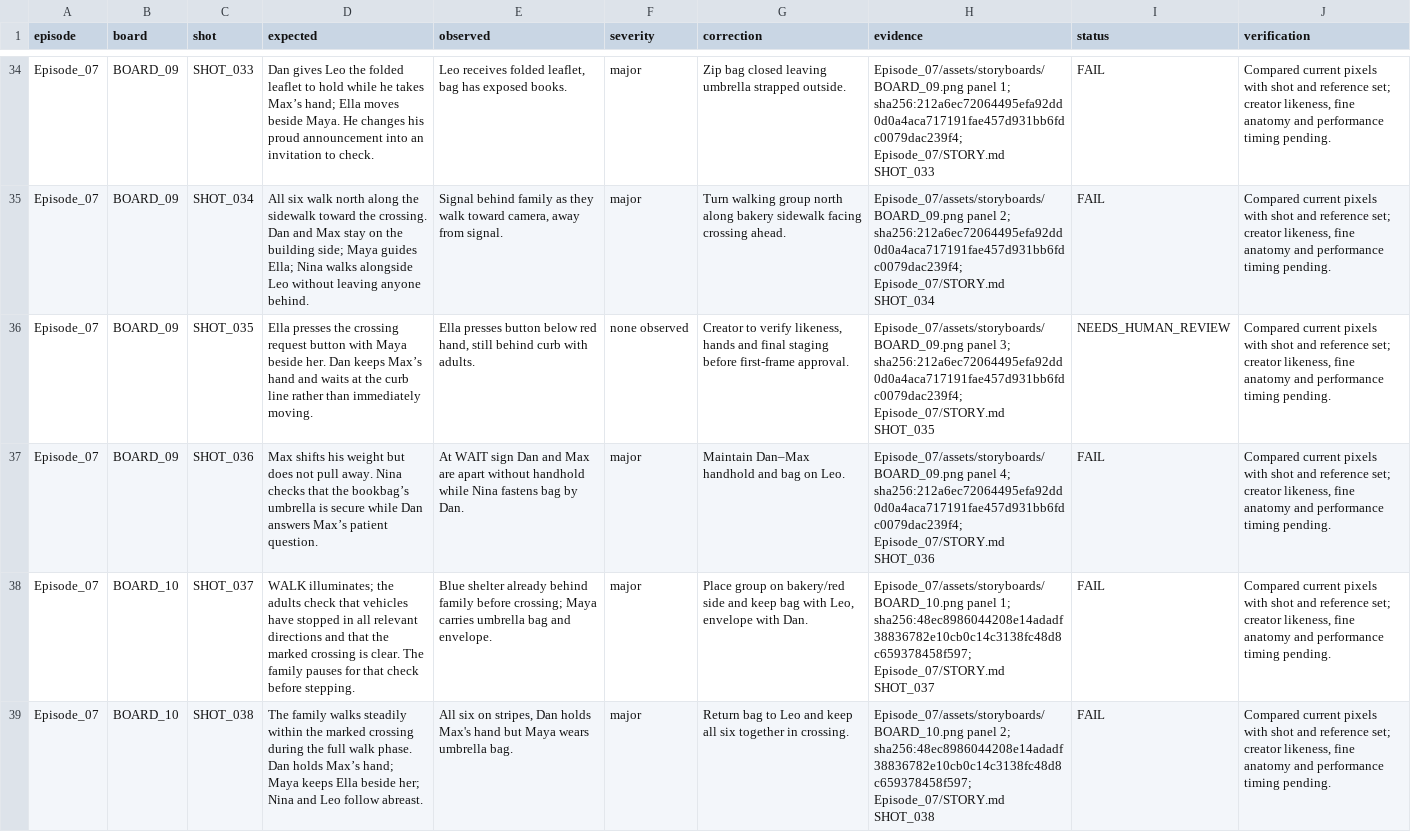
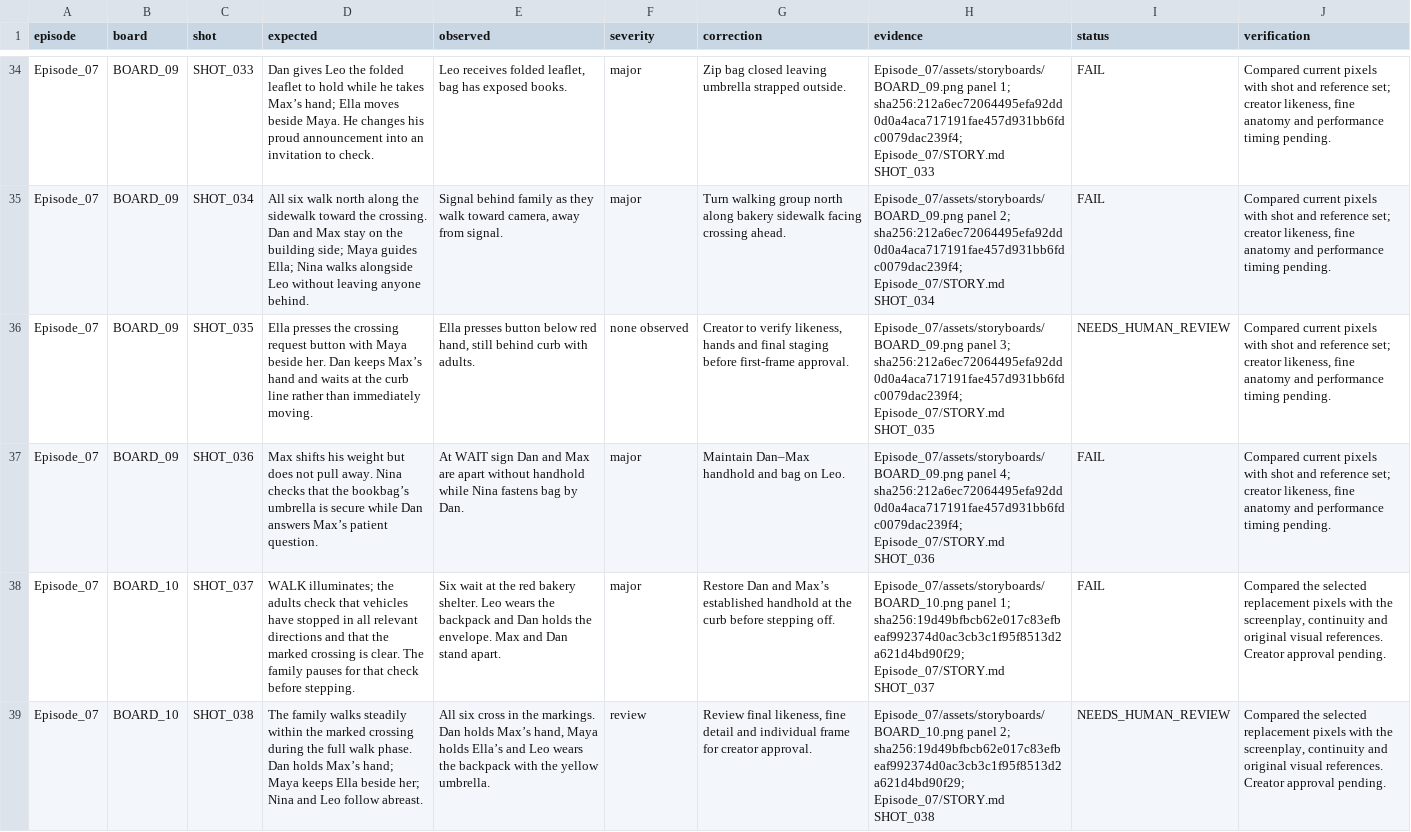
Before and after one commit to anneshabiswaas22-collab/ai-story-building, a TSV file: docs/qa/Episode_07.tsv, drawn as a sheet; only a part is shown, gaps mark what is left out; the diff covers the shown part only; the diff names each change by its address in the sheet, - before the commit and + after, or states it on an @@ line.

Commit message:
Repair Episode 07 storyboard 10 continuity

```diff
--- a/docs/qa/Episode_07.tsv
+++ b/docs/qa/Episode_07.tsv
-E38 (observed): Blue shelter already behind family before crossing; Maya carries umbrella bag and envelope.
+E38 (observed): Six wait at the red bakery shelter. Leo wears the backpack and Dan holds the envelope. Max and Dan stand apart.
-G38 (correction): Place group on bakery/red side and keep bag with Leo, envelope with Dan.
+G38 (correction): Restore Dan and Max’s established handhold at the curb before stepping off.
-H38 (evidence): …panel 1; sha256:48ec8986044208e14adadf38836782e10cb0c14c3138fc48d8c659378458f597; Episode_07/STORY.md SHOT_037
+H38 (evidence): …panel 1; sha256:19d49bfbcb62e017c83efbeaf992374d0ac3cb3c1f95f8513d2a621d4bd90f29; Episode_07/STORY.md SHOT_037
-J38:J39 (verification): Compared current pixels with shot and reference set; creator likeness, fine anatomy and performance timing pending.
+J38:J39 (verification): Compared the selected replacement pixels with the screenplay, continuity and original visual references. Creator approval pending.
-E39 (observed): All six on stripes, Dan holds Max's hand but Maya wears umbrella bag.
+E39 (observed): All six cross in the markings. Dan holds Max’s hand, Maya holds Ella’s and Leo wears the backpack with the yellow umbrella.
-F39 (severity): major
+F39 (severity): review
-G39 (correction): Return bag to Leo and keep all six together in crossing.
+G39 (correction): Review final likeness, fine detail and individual frame for creator approval.
-H39 (evidence): …panel 2; sha256:48ec8986044208e14adadf38836782e10cb0c14c3138fc48d8c659378458f597; Episode_07/STORY.md SHOT_038
+H39 (evidence): …panel 2; sha256:19d49bfbcb62e017c83efbeaf992374d0ac3cb3c1f95f8513d2a621d4bd90f29; Episode_07/STORY.md SHOT_038
-I39 (status): FAIL
+I39 (status): NEEDS_HUMAN_REVIEW
```
Also changed, not shown: 12 edited cells elsewhere in this file, 4 other files.
